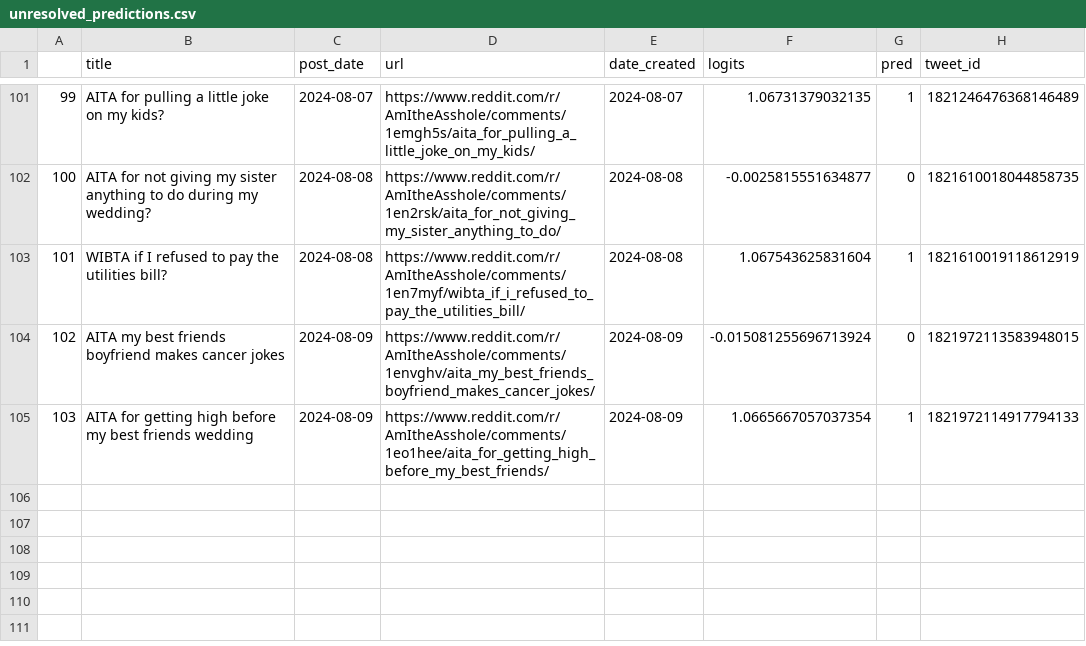
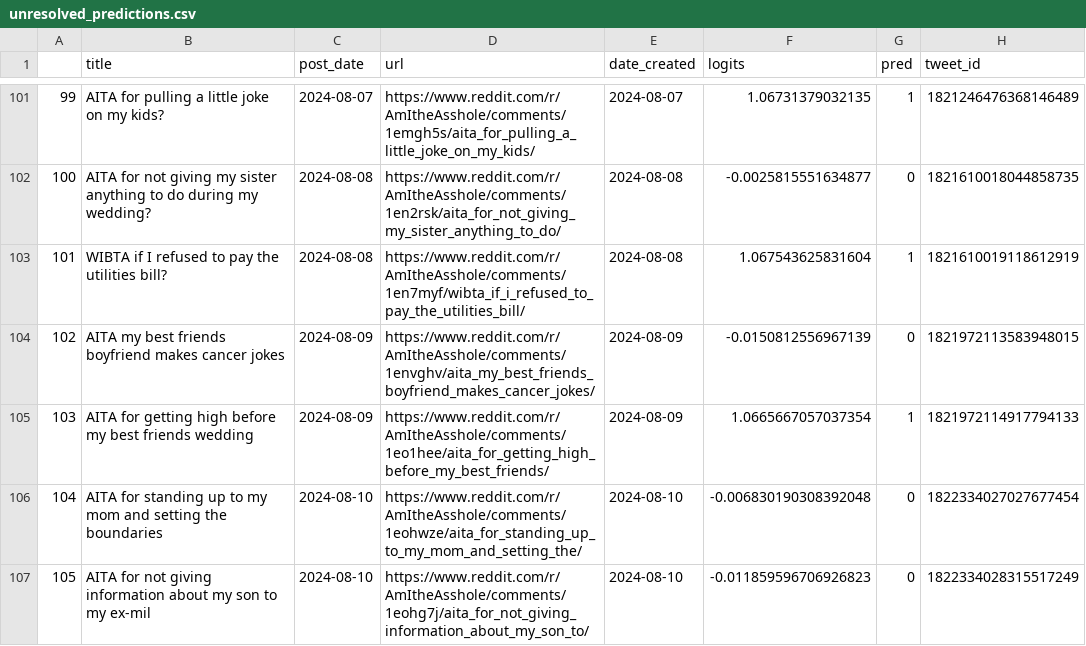
Before and after one commit to walkerped/aita_kaggle_app_tracking, a CSV file: app_tracking/prediction_sheets/unresolved_predictions.csv, drawn as a sheet; only a part is shown, gaps mark what is left out.

```diff
--- a/app_tracking/prediction_sheets/unresolved_predictions.csv
+++ b/app_tracking/prediction_sheets/unresolved_predictions.csv
@@ -105,3 +105,5 @@
 101,WIBTA if I refused to pay the utilities bill?,2024-08-08,https://www.reddit.com/r/AmItheAsshole/comments/1en7myf/wibta_if_i_refused_to_pay_the_utilities_bill/,2024-08-08,1.067543625831604,1,1821610019118612919
-102,AITA my best friends boyfriend makes cancer jokes,2024-08-09,https://www.reddit.com/r/AmItheAsshole/comments/1envghv/aita_my_best_friends_boyfriend_makes_cancer_jokes/,2024-08-09,-0.015081255696713924,0,1821972113583948015
+102,AITA my best friends boyfriend makes cancer jokes,2024-08-09,https://www.reddit.com/r/AmItheAsshole/comments/1envghv/aita_my_best_friends_boyfriend_makes_cancer_jokes/,2024-08-09,-0.0150812556967139,0,1821972113583948015
 103,AITA for getting high before my best friends wedding ,2024-08-09,https://www.reddit.com/r/AmItheAsshole/comments/1eo1hee/aita_for_getting_high_before_my_best_friends/,2024-08-09,1.0665667057037354,1,1821972114917794133
+104,AITA for standing up to my mom and setting the boundaries,2024-08-10,https://www.reddit.com/r/AmItheAsshole/comments/1eohwze/aita_for_standing_up_to_my_mom_and_setting_the/,2024-08-10,-0.006830190308392048,0,1822334027027677454
+105,AITA for not giving information about my son to my ex-mil,2024-08-10,https://www.reddit.com/r/AmItheAsshole/comments/1eohg7j/aita_for_not_giving_information_about_my_son_to/,2024-08-10,-0.011859596706926823,0,1822334028315517249
```
Also changed, not shown: app_tracking/monitor_sheets/raw_daily/2024-08-08_post.csv, 2 other files.
